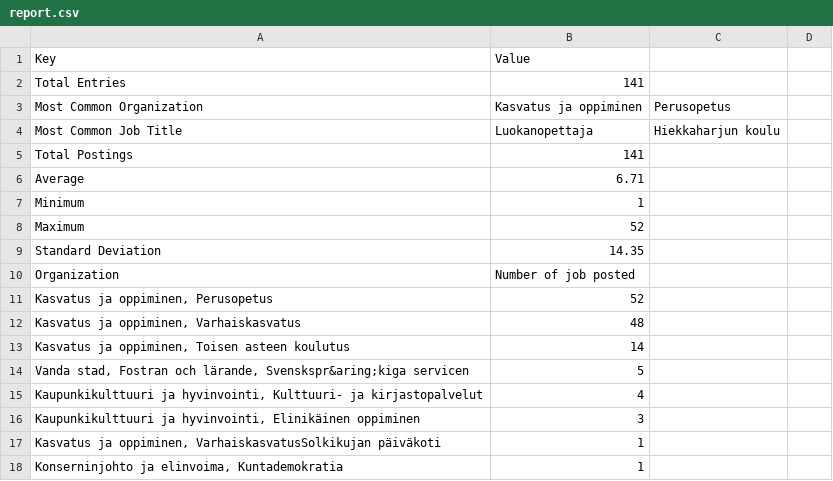
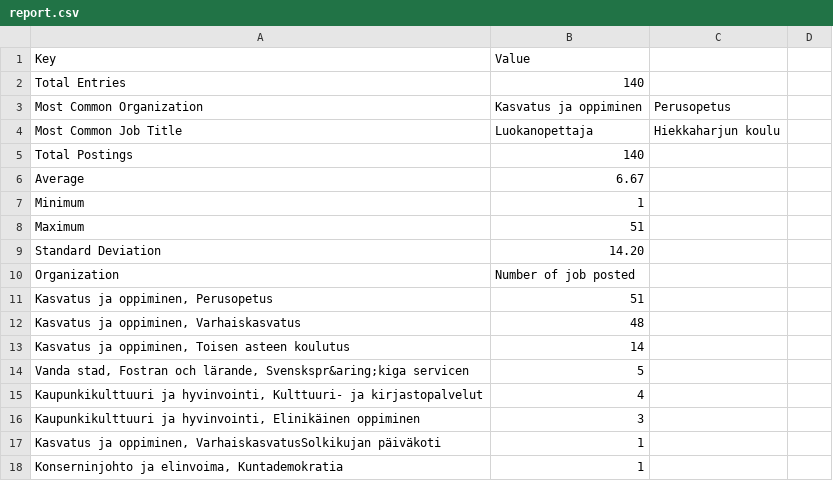
Before and after one commit to Fundamentals-of-Programming-course/Software_project, a CSV file: project/src/report.csv, drawn as a sheet; only a part is shown.

```diff
--- a/project/src/report.csv
+++ b/project/src/report.csv
@@ -1,12 +1,12 @@
 Key,Value
-Total Entries,141
+Total Entries,140
 Most Common Organization,Kasvatus ja oppiminen, Perusopetus
 Most Common Job Title,Luokanopettaja, Hiekkaharjun koulu
-Total Postings,141
-Average,6.71
+Total Postings,140
+Average,6.67
 Minimum,1
-Maximum,52
-Standard Deviation,14.35
+Maximum,51
+Standard Deviation,14.20
 Organization,Number of job posted
-"Kasvatus ja oppiminen, Perusopetus",52
+"Kasvatus ja oppiminen, Perusopetus",51
 "Kasvatus ja oppiminen, Varhaiskasvatus",48
```
Also changed, not shown: 5 other files.
